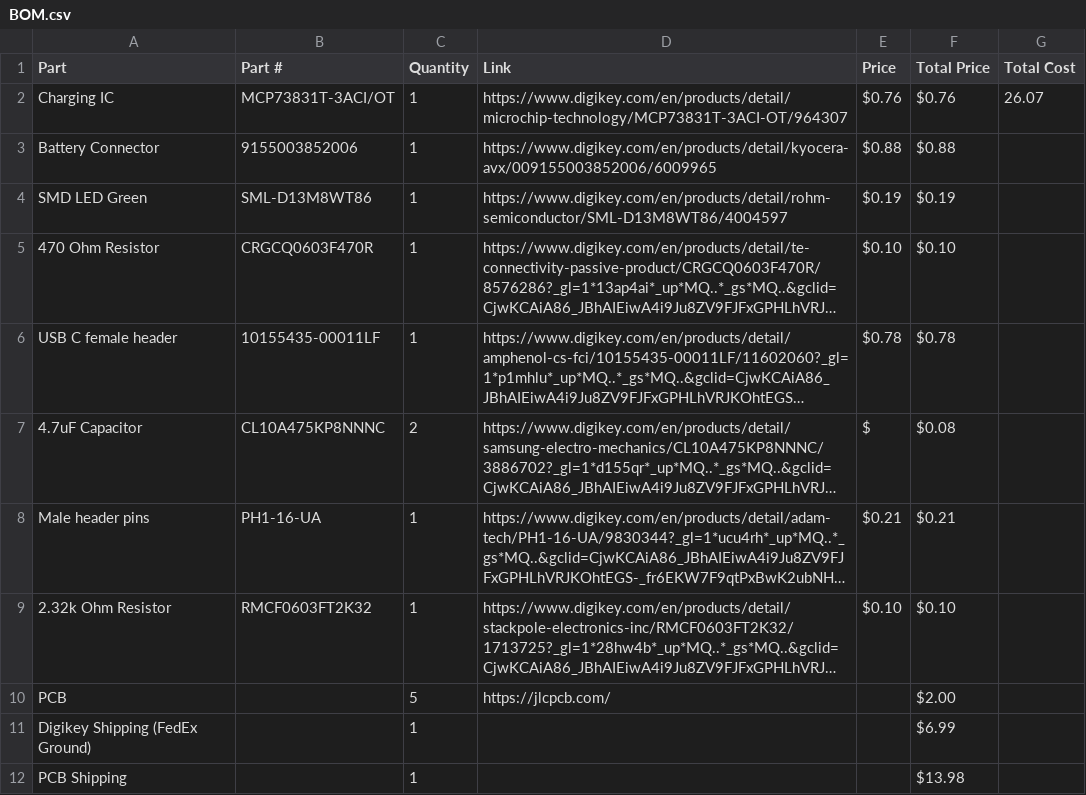
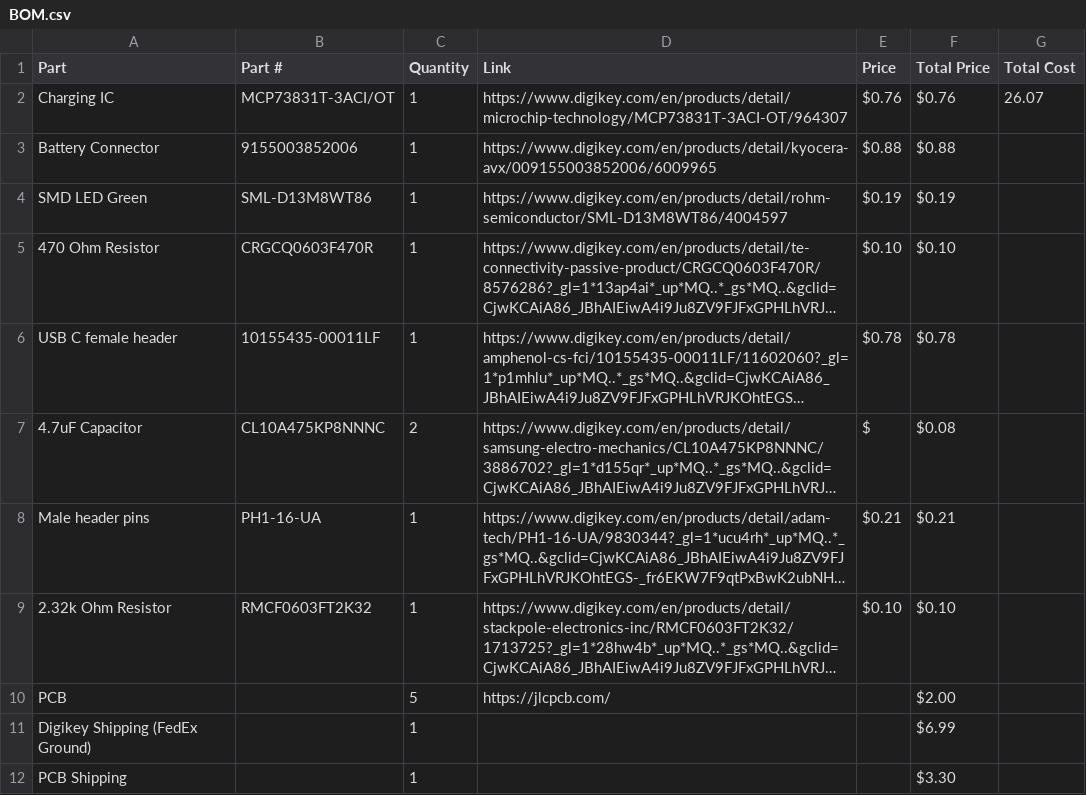
Before and after one commit to Vincent-207/REV-Driverhub-battery-charger, a CSV file: Production/BOM.csv, drawn as a sheet; long unchanged cells end in ….

Commit message:
Update BOM.csv

```diff
--- a/Production/BOM.csv
+++ b/Production/BOM.csv
@@ -11,2 +11,2 @@ PCB,,5,https://jlcpcb.com/,,$2.00,
 Digikey Shipping (FedEx Ground),,1,,,$6.99,
-PCB Shipping,,1,,,$13.98,
+PCB Shipping,,1,,,$3.30,
```
